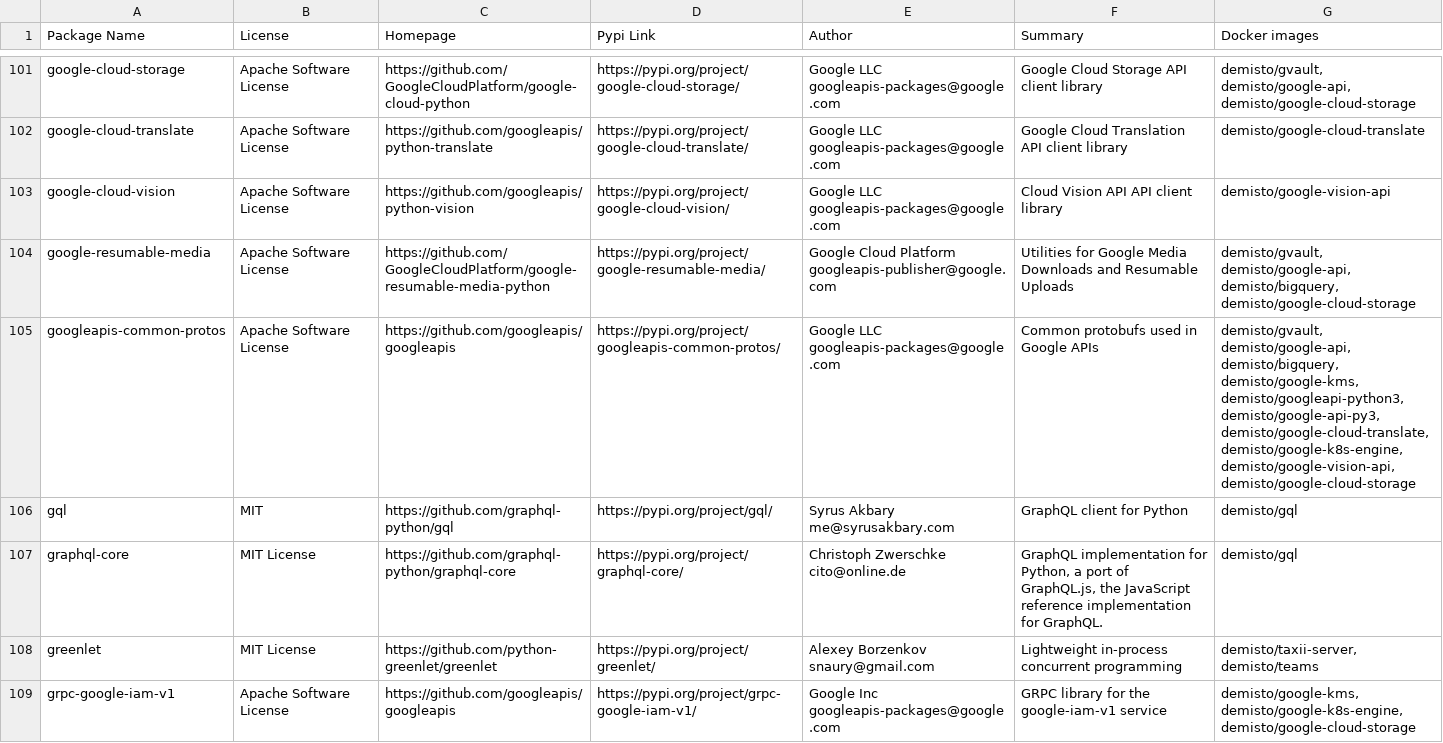
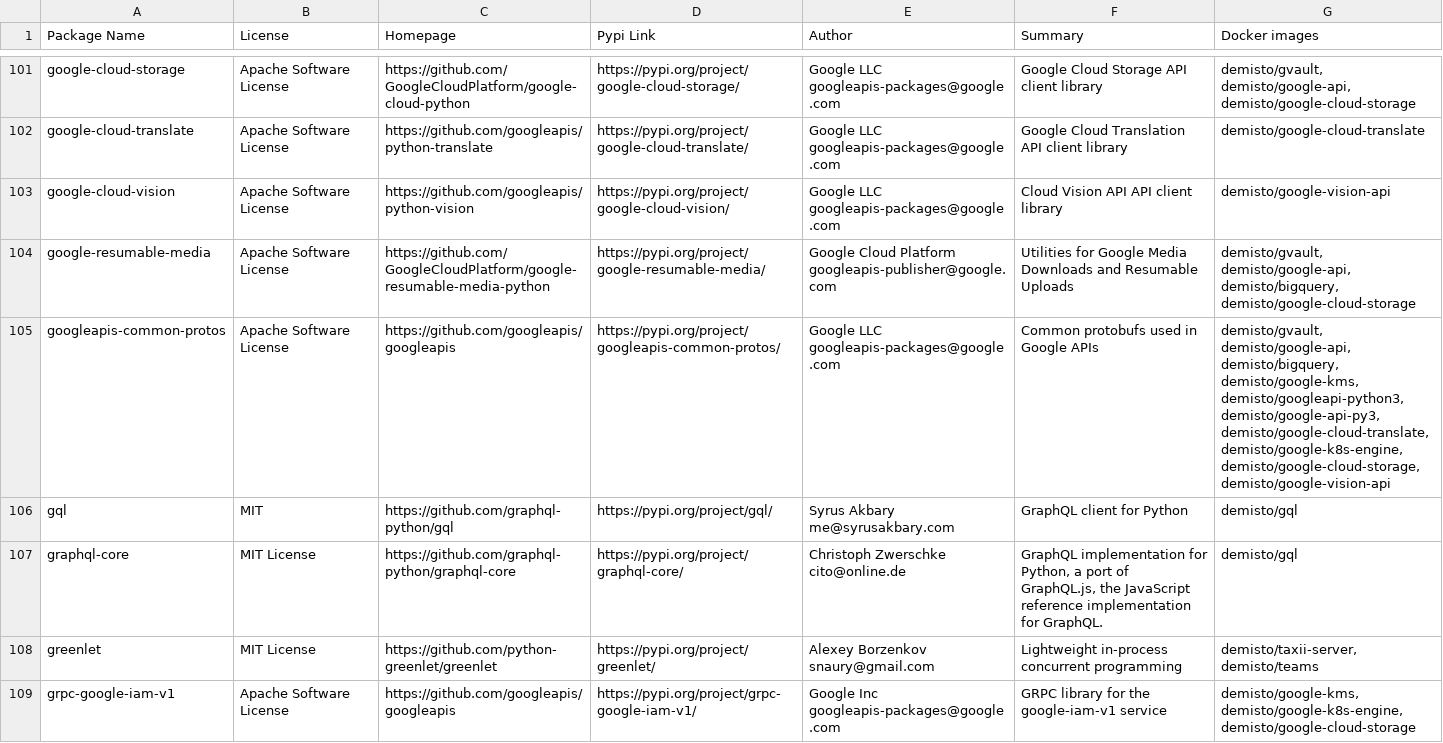
Before and after one commit to yalonso7/dockerfiles, a CSV file: used_packages.csv, drawn as a sheet; only a part is shown, gaps mark what is left out; the diff covers the shown part only.

Commit message:
Wed Jul 15 01:01:37 UTC 2020: automatic docker repository update

```diff
--- a/used_packages.csv
+++ b/used_packages.csv
@@ -104,3 +104,3 @@ google-cloud-vision,Apache Software License,https://github.com/googleapis/python
 google-resumable-media,Apache Software License,https://github.com/GoogleCloudPlatform/google-resumable-media-python,https://pypi.org/project/google-resumable-media/,Google Cloud Platform googleapis-publisher@google.com,Utilities for Google Media Downloads and Resumable Uploads,"demisto/gvault, demisto/google-api, demisto/bigquery, demisto/google-cloud-storage"
-googleapis-common-protos,Apache Software License,https://github.com/googleapis/googleapis,https://pypi.org/project/googleapis-common-protos/,Google LLC googleapis-packages@google.com,Common protobufs used in Google APIs,"demisto/gvault, demisto/google-api, demisto/bigquery, demisto/google-kms, demisto/googleapi-python3, demisto/google-api-py3, demisto/google-cloud-translate, demisto/google-k8s-engine, demisto/google-vision-api, demisto/google-cloud-storage"
+googleapis-common-protos,Apache Software License,https://github.com/googleapis/googleapis,https://pypi.org/project/googleapis-common-protos/,Google LLC googleapis-packages@google.com,Common protobufs used in Google APIs,"demisto/gvault, demisto/google-api, demisto/bigquery, demisto/google-kms, demisto/googleapi-python3, demisto/google-api-py3, demisto/google-cloud-translate, demisto/google-k8s-engine, demisto/google-cloud-storage, demisto/google-vision-api"
 gql,MIT,https://github.com/graphql-python/gql,https://pypi.org/project/gql/,Syrus Akbary me@syrusakbary.com,GraphQL client for Python,demisto/gql
```
Also changed, not shown: 28 edited cells elsewhere in this file, 4 other files.
